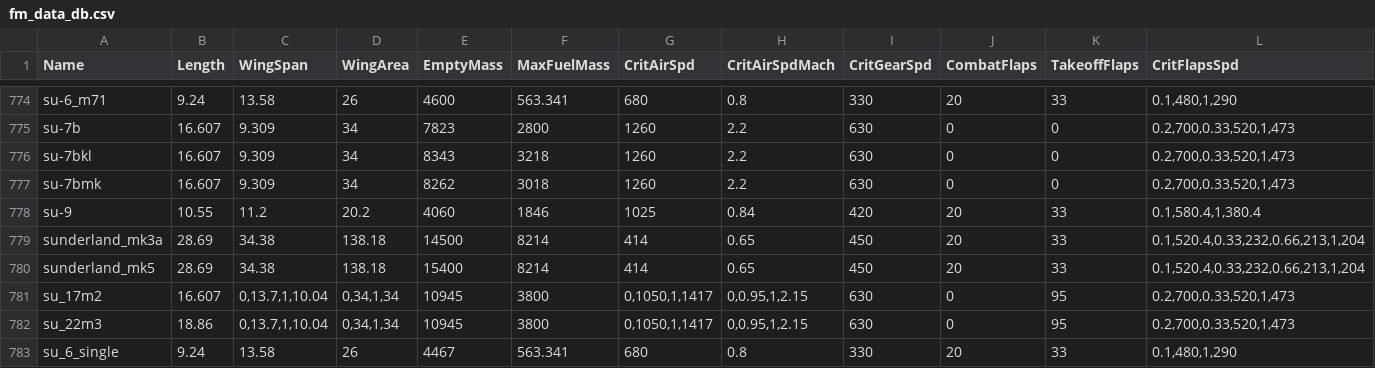
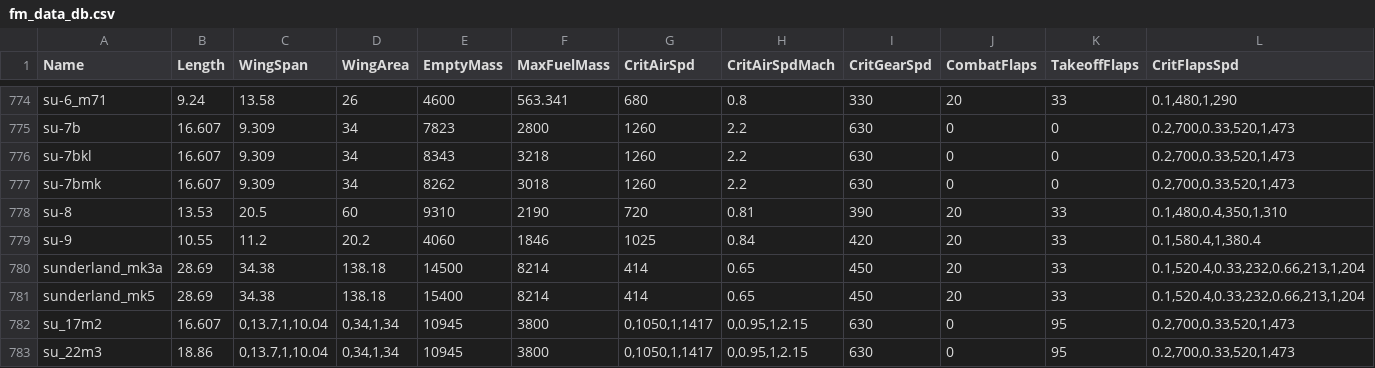
Before and after one commit to MeSoftHorny/WTRTI-Data, a CSV file: FM/fm_data_db.csv, drawn as a sheet; only a part is shown, gaps mark what is left out; the shorter side is filled out with more unchanged rows; rows hold the shown columns only; the diff names each change by its address in the sheet, - before the commit and + after, or states it on an @@ line.

```diff
--- a/FM/fm_data_db.csv
+++ b/FM/fm_data_db.csv
+row 778: su-8 | 13.53 | 20.5 | 60 | 9310 | 2190 | 720 | 0.81 | 390 | 20 | 33 | 0.1,480,0.4,350,1,310
```
Also changed, not shown: FM/fm_names_db.csv, 1 other file.
